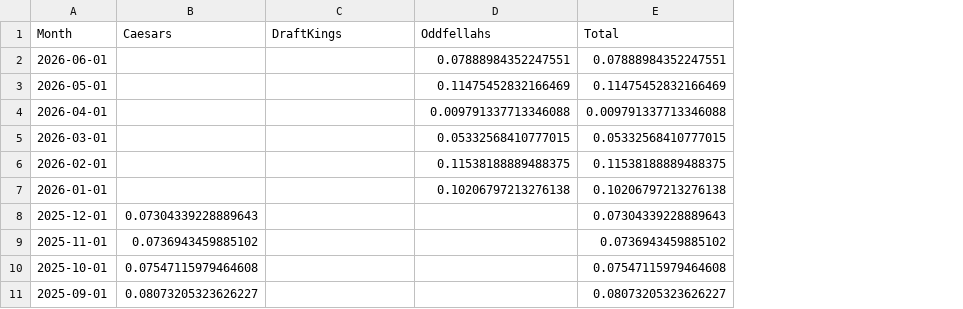
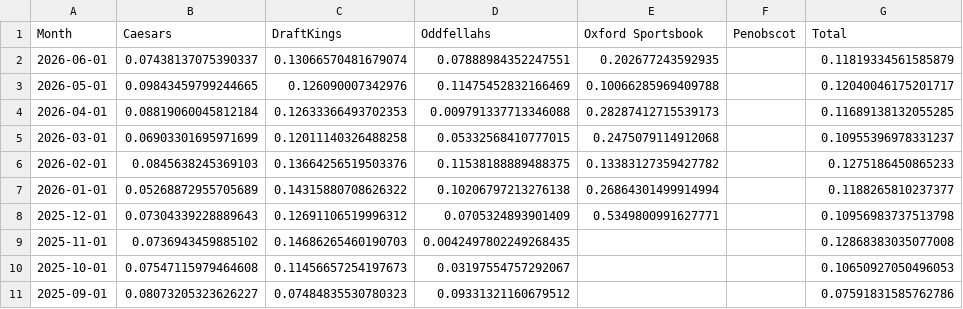
Before and after one commit to nosherzapoo/osb-tracker, a CSV file: data/me/hold_pct.csv, drawn as a sheet; only a part is shown; addresses are those after the commit; the diff covers the shown part only; the diff names each change by its address in the sheet, - before the commit and + after, or states it on an @@ line.

```diff
--- a/data/me/hold_pct.csv
+++ b/data/me/hold_pct.csv
+column E (Oxford Sportsbook), rows 2-8: 0.202677243592935 | 0.10066285969409788 | 0.28287412715539173 | 0.2475079114912068 | 0.13383127359427782 | 0.26864301499914994 | 0.5349800991627771
+column F (Penobscot), empty
-B2 (Caesars): (empty)
+B2 (Caesars): 0.07438137075390337
-C2 (DraftKings): (empty)
+C2 (DraftKings): 0.13066570481679074
-G2 (Total): 0.07888984352247551
+G2 (Total): 0.11819334561585879
-B3 (Caesars): (empty)
+B3 (Caesars): 0.09843459799244665
-C3 (DraftKings): (empty)
+C3 (DraftKings): 0.126090007342976
-G3 (Total): 0.11475452832166469
+G3 (Total): 0.12040046175201717
-B4 (Caesars): (empty)
+B4 (Caesars): 0.08819060045812184
-C4 (DraftKings): (empty)
+C4 (DraftKings): 0.12633366493702353
-G4 (Total): 0.009791337713346088
+G4 (Total): 0.11689138132055285
-B5 (Caesars): (empty)
+B5 (Caesars): 0.06903301695971699
-C5 (DraftKings): (empty)
+C5 (DraftKings): 0.12011140326488258
-G5 (Total): 0.05332568410777015
+G5 (Total): 0.10955396978331237
-B6 (Caesars): (empty)
+B6 (Caesars): 0.0845638245369103
-C6 (DraftKings): (empty)
+C6 (DraftKings): 0.13664256519503376
-G6 (Total): 0.11538188889488375
+G6 (Total): 0.1275186450865233
-B7 (Caesars): (empty)
+B7 (Caesars): 0.05268872955705689
-C7 (DraftKings): (empty)
+C7 (DraftKings): 0.14315880708626322
-G7 (Total): 0.10206797213276138
+G7 (Total): 0.1188265810237377
-C8 (DraftKings): (empty)
+C8 (DraftKings): 0.12691106519996312
-D8 (Oddfellahs): (empty)
+D8 (Oddfellahs): 0.0705324893901409
-G8 (Total): 0.07304339228889643
+G8 (Total): 0.10956983737513798
-C9 (DraftKings): (empty)
+C9 (DraftKings): 0.14686265460190703
-D9 (Oddfellahs): (empty)
+D9 (Oddfellahs): 0.0042497802249268435
-G9 (Total): 0.0736943459885102
+G9 (Total): 0.12868383035077008
-C10 (DraftKings): (empty)
+C10 (DraftKings): 0.11456657254197673
-D10 (Oddfellahs): (empty)
+D10 (Oddfellahs): 0.03197554757292067
-G10 (Total): 0.07547115979464608
+G10 (Total): 0.10650927050496053
-C11 (DraftKings): (empty)
+C11 (DraftKings): 0.07484835530780323
-D11 (Oddfellahs): (empty)
+D11 (Oddfellahs): 0.09331321160679512
-G11 (Total): 0.08073205323626227
+G11 (Total): 0.07591831585762786
```
Also changed, not shown: 12 added rows and 27 edited cells elsewhere in this file, data/me/ggr.csv, data/me/handle.csv, 11 other files.
